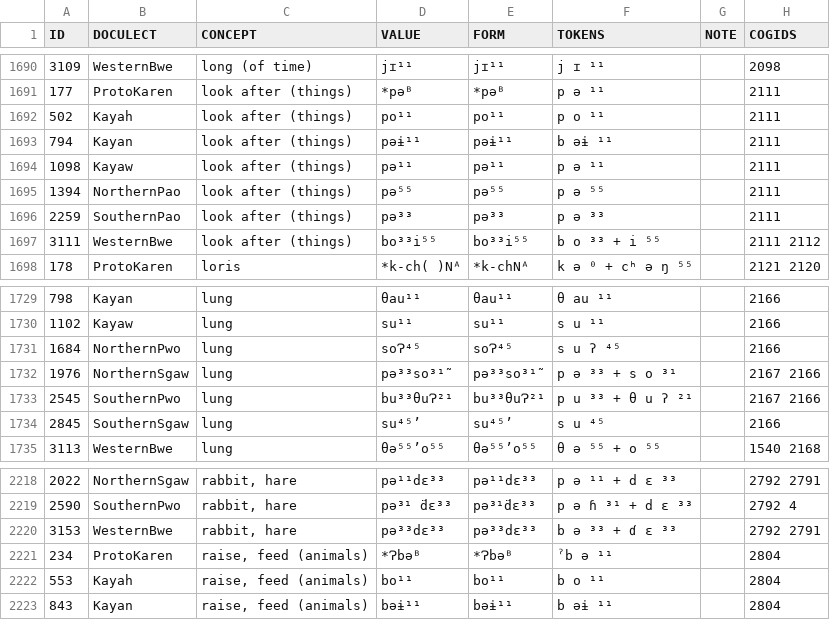
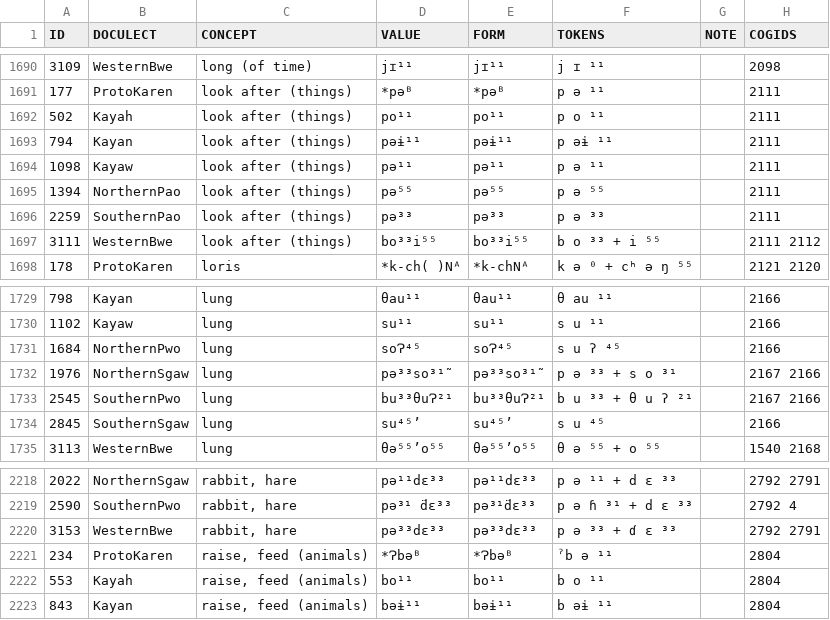
Before and after one commit to lingpy/fuzzy, a TSV file: data/karen.tsv, drawn as a sheet; only a part is shown, gaps mark what is left out.

```diff
--- a/data/karen.tsv
+++ b/data/karen.tsv
@@ -1692,3 +1692,3 @@ ID	DOCULECT	CONCEPT	VALUE	FORM	TOKENS	NOTE	COGIDS
 502	Kayah	look after (things)	po¹¹	po¹¹	p o ¹¹		2111
-794	Kayan	look after (things)	pəɨ¹¹	pəɨ¹¹	b əɨ ¹¹		2111
+794	Kayan	look after (things)	pəɨ¹¹	pəɨ¹¹	p əɨ ¹¹		2111
 1098	Kayaw	look after (things)	pə¹¹	pə¹¹	p ə ¹¹		2111
@@ -1732,3 +1732,3 @@ ID	DOCULECT	CONCEPT	VALUE	FORM	TOKENS	NOTE	COGIDS
 1976	NorthernSgaw	lung	pə³³so³¹῀	pə³³so³¹῀	p ə ³³ + s o ³¹		2167 2166
-2545	SouthernPwo	lung	bu³³θuɁ²¹	bu³³θuɁ²¹	p u ³³ + θ u ʔ ²¹		2167 2166
+2545	SouthernPwo	lung	bu³³θuɁ²¹	bu³³θuɁ²¹	b u ³³ + θ u ʔ ²¹		2167 2166
 2845	SouthernSgaw	lung	su⁴⁵’	su⁴⁵’	s u ⁴⁵		2166
@@ -2219,3 +2219,3 @@ ID	DOCULECT	CONCEPT	VALUE	FORM	TOKENS	NOTE	COGIDS
 2590	SouthernPwo	rabbit, hare	pə³¹ ̈dɛ³³	pə³¹̈dɛ³³	p ə ɦ ³¹ + d ɛ ³³		2792 4
-3153	WesternBwe	rabbit, hare	pə³³dɛ³³	pə³³dɛ³³	b ə ³³ + ɗ ɛ ³³		2792 2791
+3153	WesternBwe	rabbit, hare	pə³³dɛ³³	pə³³dɛ³³	p ə ³³ + ɗ ɛ ³³		2792 2791
 234	ProtoKaren	raise, feed (animals)	*Ɂbəᴮ	*Ɂbəᴮ	ˀb ə ¹¹		2804
```
Also changed, not shown: burmish-quintiles.tsv, data/burmish.tsv, 11 other files.
